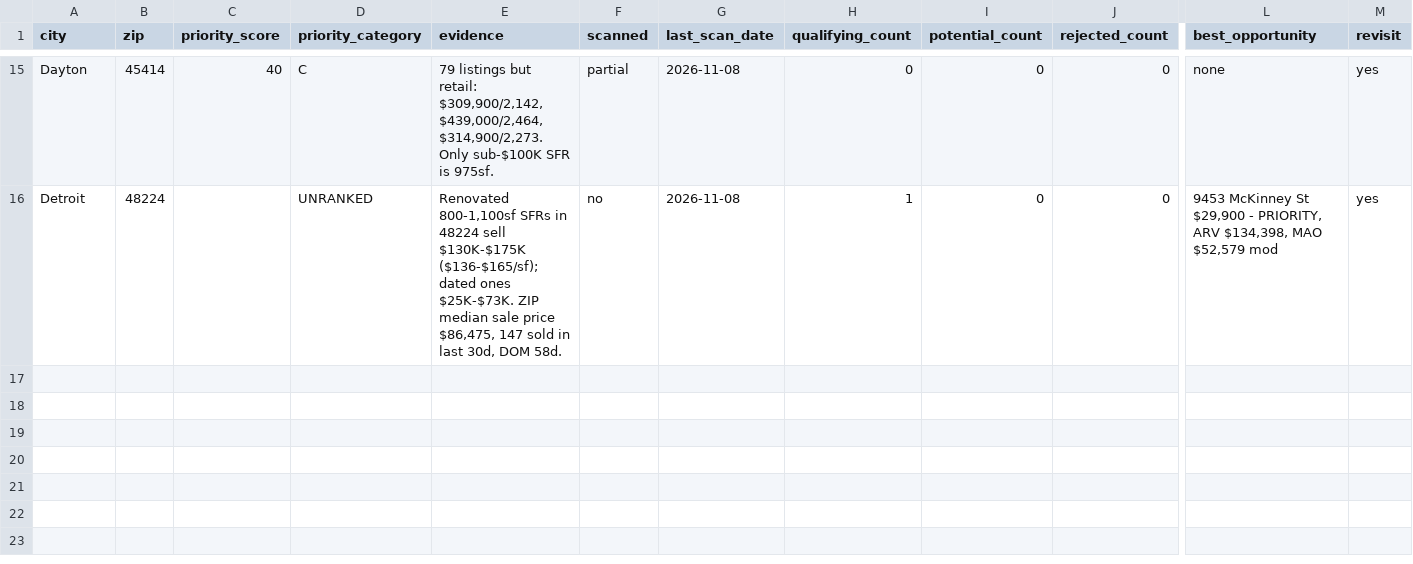
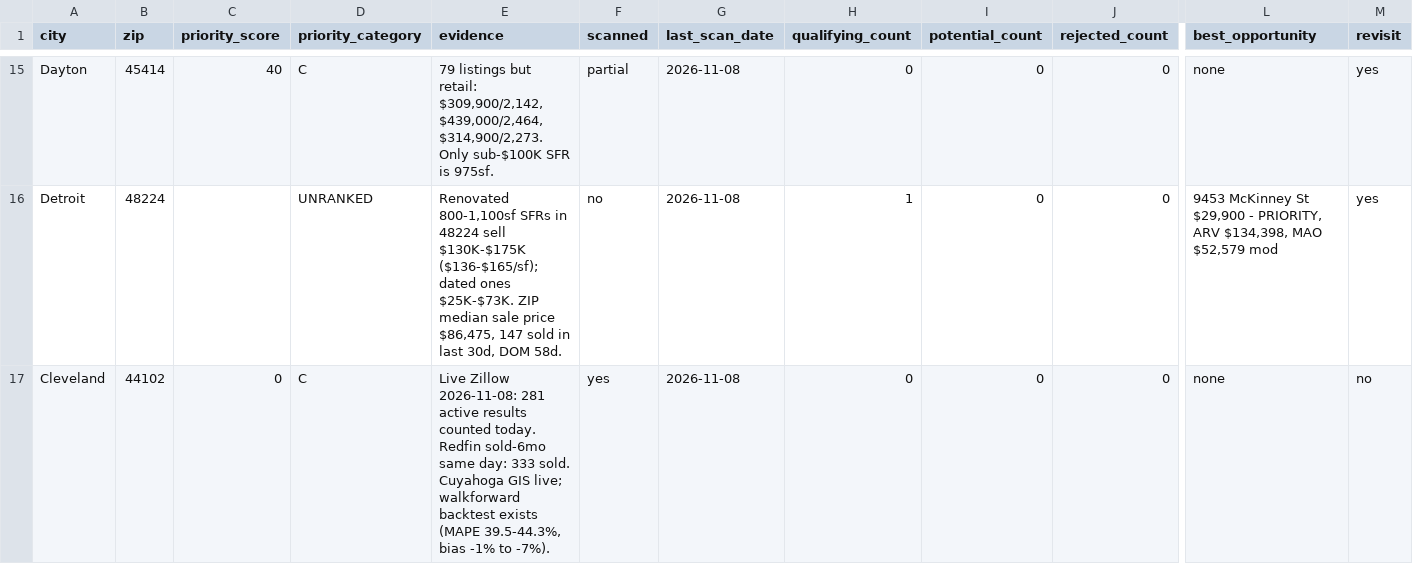
Before and after one commit to chidubemchinedu8-code/wholesale-realestate, a CSV file: state/zip_ledger.csv, drawn as a sheet; only a part is shown, gaps mark what is left out; rows hold the shown columns only; the diff names each change by its address in the sheet, - before the commit and + after, or states it on an @@ line.

Commit message:
Log Cleveland 44102 as partial (16 of 281 read, no lead priced)
Co-authored-by: arena-agent <297053741+arena-agent@users.noreply.github.com>

```diff
--- a/state/zip_ledger.csv
+++ b/state/zip_ledger.csv
+row 17: Cleveland | 44102 | 0 | C | Live Zillow 2026-11-08: 281 active results counted today. Redfin sold-6mo same day: 333 sold. Cuyahoga GIS live; walkforward backtest exists (MAPE 39.5-44.3%, bias -1% to -7%). | yes | 2026-11-08 | 0 | 0 | 0 | none | no
```
